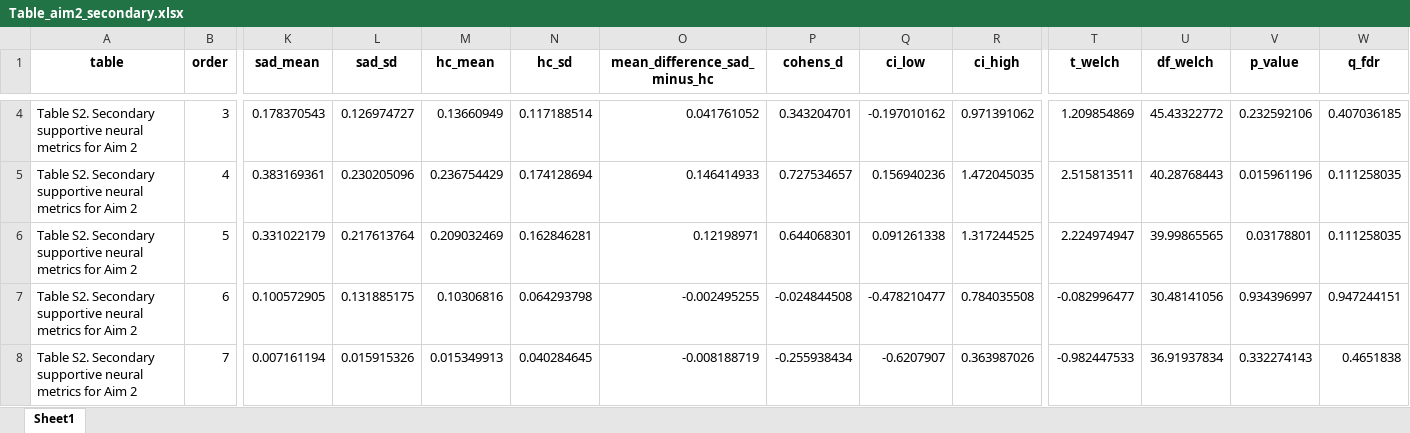
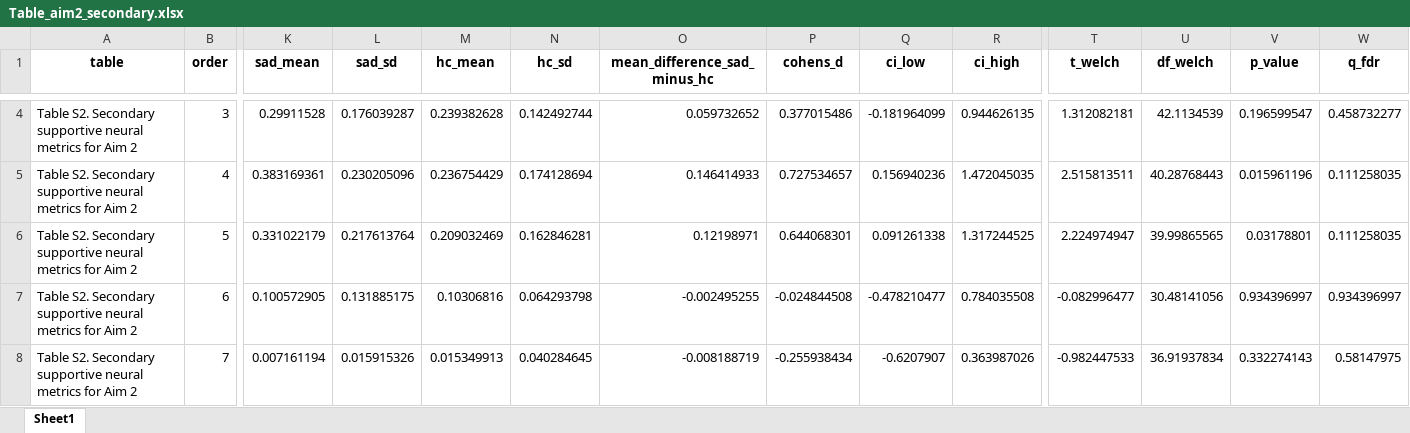
Before and after one commit to XiaoqianXiao/narsad_multivoxel, an Excel workbook: code/Table_aim2_secondary.xlsx, sheet Sheet1, drawn as a sheet; only a part is shown, gaps mark what is left out; values as stored, in another font and other column widths than the file's, no borders; the diff covers the shown part only; the diff names each change by its address in the sheet, - before the commit and + after, or states it on an @@ line.

```diff
--- a/code/Table_aim2_secondary.xlsx (sheet Sheet1)
+++ b/code/Table_aim2_secondary.xlsx (sheet Sheet1)
-K4 (sad_mean): 0.178370543
+K4 (sad_mean): 0.29911528
-L4 (sad_sd): 0.126974727
+L4 (sad_sd): 0.176039287
-M4 (hc_mean): 0.13660949
+M4 (hc_mean): 0.239382628
-N4 (hc_sd): 0.117188514
+N4 (hc_sd): 0.142492744
-O4 (mean_difference_sad_minus_hc): 0.041761052
+O4 (mean_difference_sad_minus_hc): 0.059732652
-P4 (cohens_d): 0.343204701
+P4 (cohens_d): 0.377015486
-Q4 (ci_low): -0.197010162
+Q4 (ci_low): -0.181964099
-R4 (ci_high): 0.971391062
+R4 (ci_high): 0.944626135
-T4 (t_welch): 1.209854869
+T4 (t_welch): 1.312082181
-U4 (df_welch): 45.43322772
+U4 (df_welch): 42.1134539
-V4 (p_value): 0.232592106
+V4 (p_value): 0.196599547
-W4 (q_fdr): 0.407036185
+W4 (q_fdr): 0.458732277
-W7 (q_fdr): 0.947244151
+W7 (q_fdr): 0.934396997
-W8 (q_fdr): 0.4651838
+W8 (q_fdr): 0.58147975
```
Also changed, not shown: 24 edited cells elsewhere in this sheet, 50 other files.
